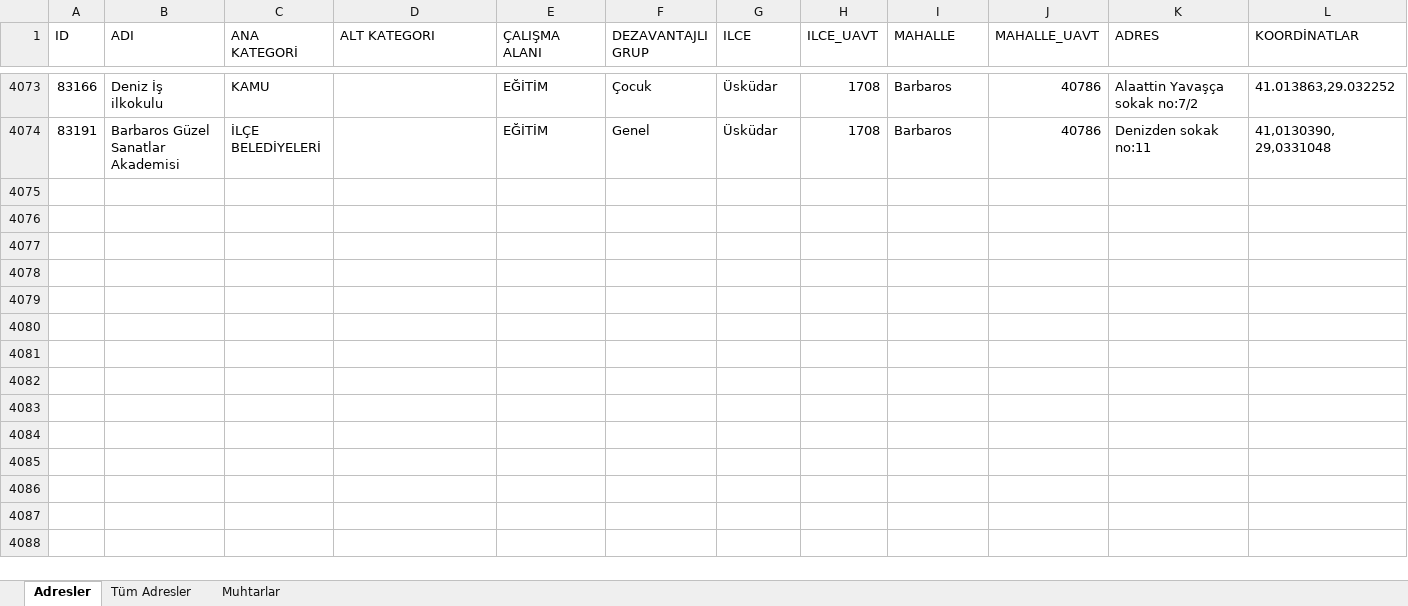
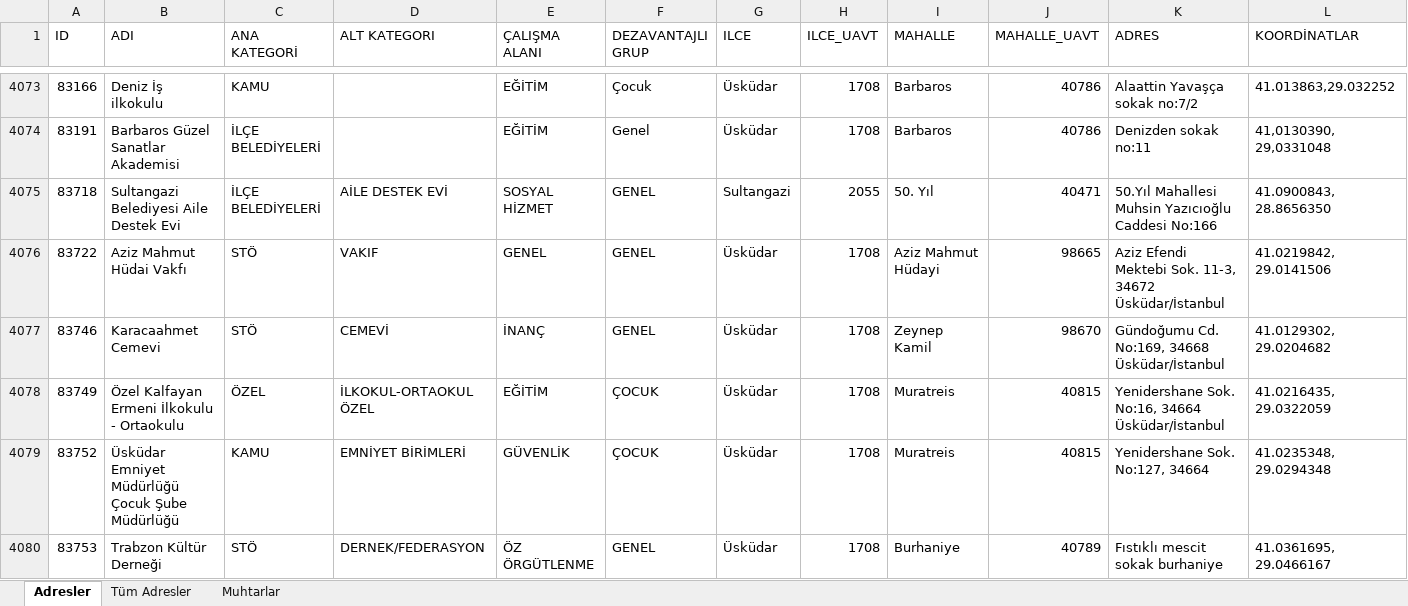
Before and after one commit to sosyalhizmet/sosyalrisk, an Excel workbook: atama_listesi/atama_listesi.xlsx, sheet Adresler, drawn as a sheet; only a part is shown, gaps mark what is left out; values as stored, in another font and other column widths than the file's, no borders; rows hold the shown columns only; the diff covers the shown part only; the diff names each change by its address in the sheet, - before the commit and + after, or states it on an @@ line.

Commit message:
Add files via upload

```diff
--- a/atama_listesi/atama_listesi.xlsx (sheet Adresler)
+++ b/atama_listesi/atama_listesi.xlsx (sheet Adresler)
+row 4075: 83718 | Sultangazi Belediyesi Aile Destek Evi | İLÇE BELEDİYELERİ | AİLE DESTEK EVİ | SOSYAL HİZMET | GENEL | Sultangazi | 2055 | 50. Yıl | 40471 | 50.Yıl Mahallesi Muhsin Yazıcıoğlu Caddesi No:166 | 41.0900843, 28.8656350
+row 4076: 83722 | Aziz Mahmut Hüdai Vakfı | STÖ | VAKIF | GENEL | GENEL | Üsküdar | 1708 | Aziz Mahmut Hüdayi | 98665 | Aziz Efendi Mektebi Sok. 11-3, 34672 Üsküdar/İstanbul | 41.0219842, 29.0141506
+row 4077: 83746 | Karacaahmet Cemevi | STÖ | CEMEVİ | İNANÇ | GENEL | Üsküdar | 1708 | Zeynep Kamil | 98670 | Gündoğumu Cd. No:169, 34668 Üsküdar/İstanbul | 41.0129302, 29.0204682
+row 4078: 83749 | Özel Kalfayan Ermeni İlkokulu - Ortaokulu | ÖZEL | İLKOKUL-ORTAOKUL ÖZEL | EĞİTİM | ÇOCUK | Üsküdar | 1708 | Muratreis | 40815 | Yenidershane Sok. No:16, 34664 Üsküdar/İstanbul | 41.0216435, 29.0322059
+row 4079: 83752 | Üsküdar Emniyet Müdürlüğü Çocuk Şube Müdürlüğü | KAMU | EMNİYET BİRİMLERİ | GÜVENLİK | ÇOCUK | Üsküdar | 1708 | Muratreis | 40815 | Yenidershane Sok. No:127, 34664 | 41.0235348, 29.0294348
+row 4080: 83753 | Trabzon Kültür Derneği | STÖ | DERNEK/FEDERASYON | ÖZ ÖRGÜTLENME | GENEL | Üsküdar | 1708 | Burhaniye | 40789 | Fıstıklı mescit sokak burhaniye | 41.0361695, 29.0466167
```
Also changed, not shown: 6 added rows elsewhere in this sheet, sheet Tüm Adresler.
